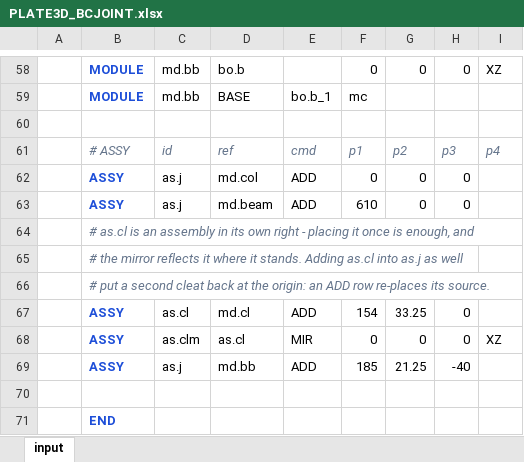
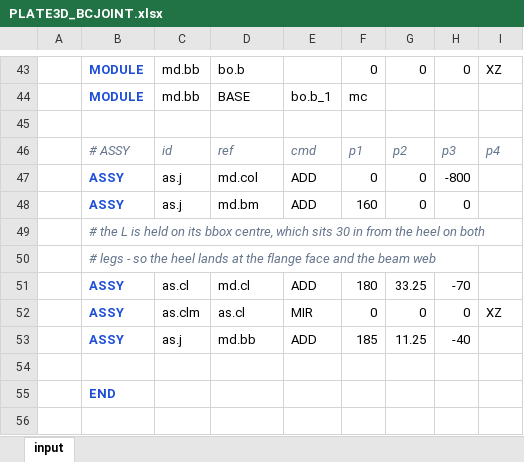
Before and after one commit to macroBIM/macroBIM, an Excel workbook: plate3d/PLATE3D_BCJOINT.xlsx, sheet input, drawn as a sheet; only a part is shown, gaps mark what is left out; values as stored, in another font and other column widths than the file's, no borders; removed rows and columns are numbered as before the commit, all else as after; rows hold the shown columns only; the diff covers the shown part only; the diff names each change by its address in the sheet, - before the commit and + after, or states it on an @@ line.

```diff
--- a/plate3d/PLATE3D_BCJOINT.xlsx (sheet input)
+++ b/plate3d/PLATE3D_BCJOINT.xlsx (sheet input)
-H47: 0
+H47: -800
-D48: md.beam
+D48: md.bm
-F48: 610
+F48: 160
-B49: # as.cl is an assembly in its own right - placing it once is enough, and
+B49: # the L is held on its bbox centre, which sits 30 in from the heel on both
-B50: # the mirror reflects it where it stands. Adding as.cl into as.j as well
+B50: # legs - so the heel lands at the flange face and the beam web
-row 66:  | # put a second cleat back at the origin: an ADD row re-places its source.
-F51: 154
+F51: 180
-H51: 0
+H51: -70
-G53: 21.25
+G53: 11.25
```
Also changed, not shown: 28 added rows, 43 removed rows, 1 moved row and 7 edited cells elsewhere in this sheet, 4 other files.
